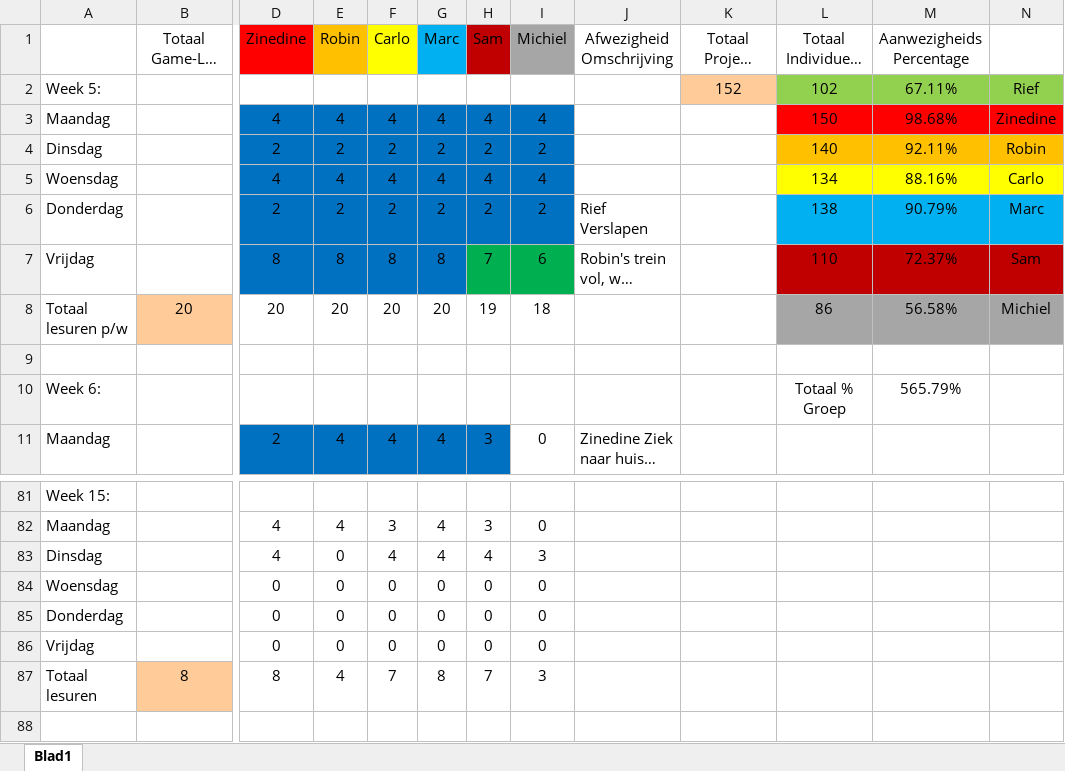
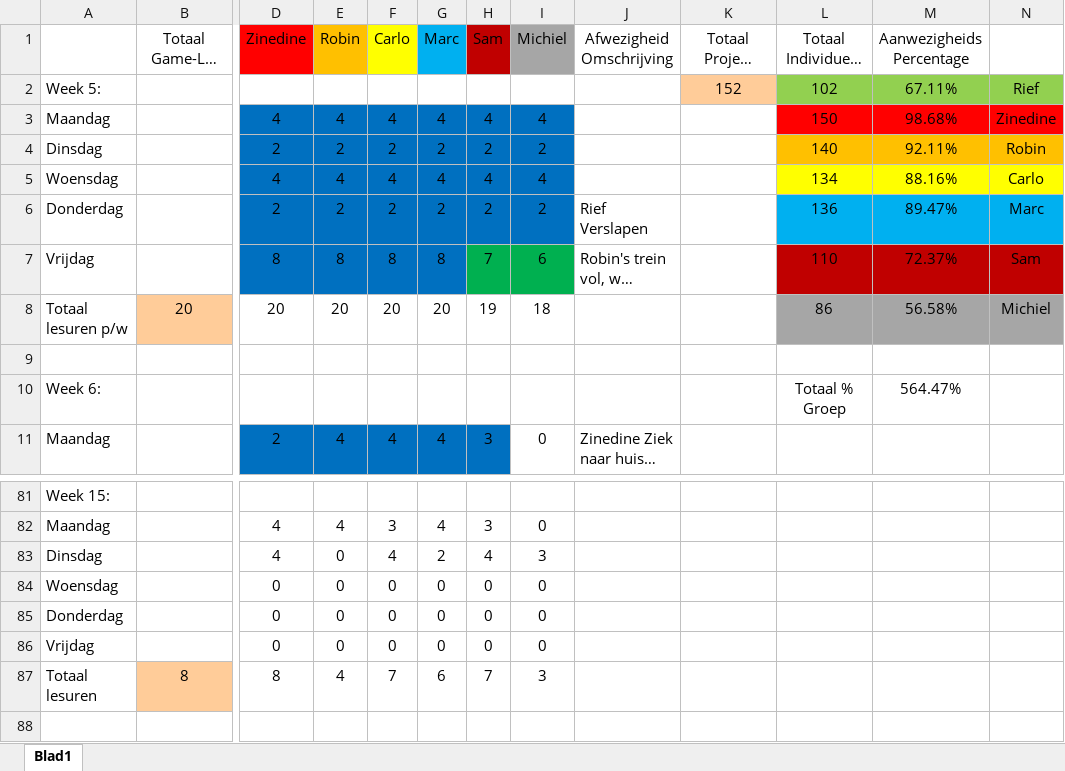
Before and after one commit to ryuiji/Team-Asylum3, an Excel workbook: Algemeen/Uren Registratie Game-Lab-2.1.xlsx, sheet Blad1, drawn as a sheet; only a part is shown, gaps mark what is left out; long unchanged cells end in …; values as stored, in another font and other column widths than the file's, no borders; the diff names each change by its address in the sheet, - before the commit and + after, or states it on an @@ line.

Commit message:
Uren registratie update.

```diff
--- a/Algemeen/Uren Registratie Game-Lab-2.1.xlsx (sheet Blad1)
+++ b/Algemeen/Uren Registratie Game-Lab-2.1.xlsx (sheet Blad1)
-L6 (Totaal Individueel L/U): 138
+L6 (Totaal Individueel L/U): 136
-M6 (Aanwezigheids Percentage): 90.79%
+M6 (Aanwezigheids Percentage): 89.47%
-M10 (Aanwezigheids Percentage): 565.79%
+M10 (Aanwezigheids Percentage): 564.47%
-G83 (Marc): 4
+G83 (Marc): 2
-G87 (Marc): 8
+G87 (Marc): 6
```
